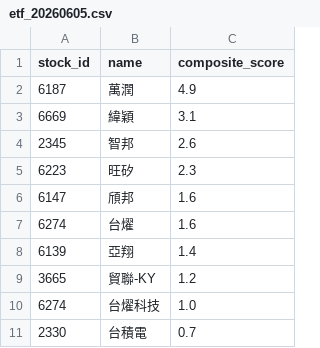
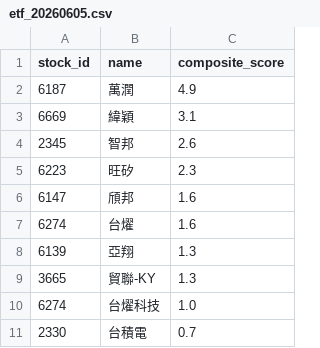
Before and after one commit to flydav003-alt/etf, a CSV file: data/etf_20260605.csv, drawn as a sheet.

```diff
--- a/data/etf_20260605.csv
+++ b/data/etf_20260605.csv
@@ -7,4 +7,4 @@
 6274,台燿,1.6
-6139,亞翔,1.4
-3665,貿聯-KY,1.2
+6139,亞翔,1.3
+3665,貿聯-KY,1.3
 6274,台燿科技,1.0
```
Also changed, not shown: 11 other files.
